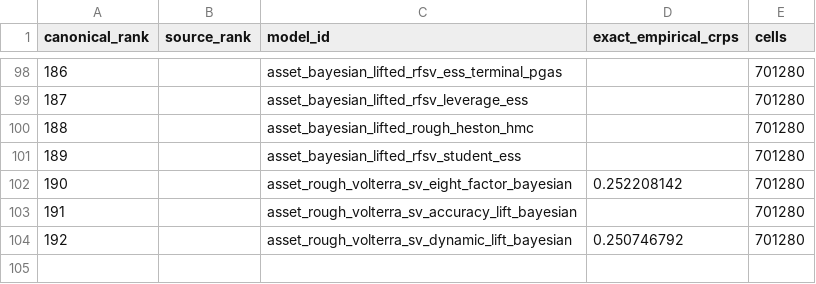
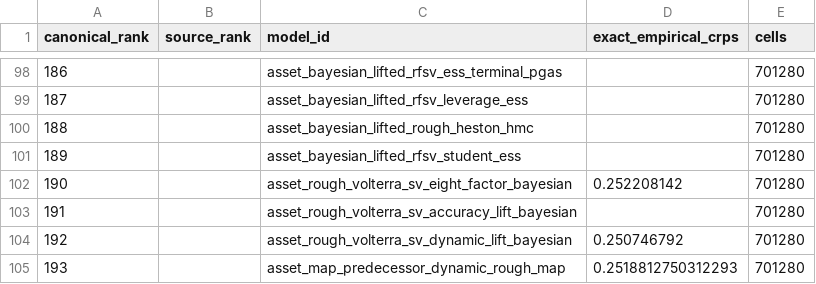
Before and after one commit to Hutch2064/Simfolio-Forecasting-Methodology, a CSV file: src/simfolio_forecasting_methodology/resources/catalogs/canonical_175_part2.csv, drawn as a sheet; only a part is shown, gaps mark what is left out; the diff names each change by its address in the sheet, - before the commit and + after, or states it on an @@ line.

Commit message:
Record audited MAP rough full panel and canonical model 193

```diff
--- a/src/simfolio_forecasting_methodology/resources/catalogs/canonical_175_part2.csv
+++ b/src/simfolio_forecasting_methodology/resources/catalogs/canonical_175_part2.csv
+row 105: 193 |  | asset_map_predecessor_dynamic_rough_map | 0.2518812750312293 | 701280
```
Also changed, not shown: 18 other files.
